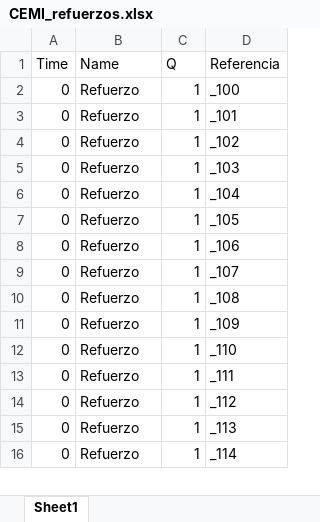
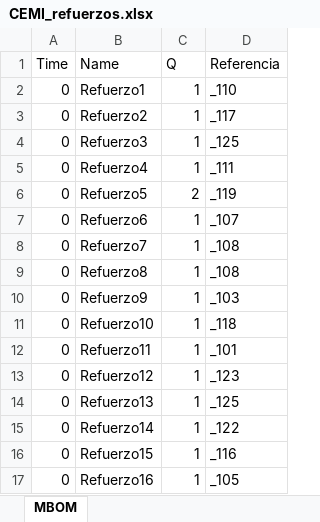
Before and after one commit to JaviPernasResearch/PyFlow, an Excel workbook: CEMI_refuerzos.xlsx, sheet MBOM, drawn as a sheet; only a part is shown; values as stored, in another font and other column widths than the file's, no borders; addresses are those after the commit; the diff covers the shown part only; the diff names each change by its address in the sheet, - before the commit and + after, or states it on an @@ line.

```diff
--- a/CEMI_refuerzos.xlsx (sheet MBOM)
+++ b/CEMI_refuerzos.xlsx (sheet MBOM)
-sheet tab: Sheet1
+sheet tab: MBOM
-B2 (Name): Refuerzo
+B2 (Name): Refuerzo1
-D2 (Referencia): _100
+D2 (Referencia): _110
-B3 (Name): Refuerzo
+B3 (Name): Refuerzo2
-D3 (Referencia): _101
+D3 (Referencia): _117
-B4 (Name): Refuerzo
+B4 (Name): Refuerzo3
-D4 (Referencia): _102
+D4 (Referencia): _125
-B5 (Name): Refuerzo
+B5 (Name): Refuerzo4
-D5 (Referencia): _103
+D5 (Referencia): _111
+row 6: 0 | Refuerzo5 | 2 | _119
-B7 (Name): Refuerzo
+B7 (Name): Refuerzo6
-D7 (Referencia): _104
+D7 (Referencia): _107
-B8 (Name): Refuerzo
+B8 (Name): Refuerzo7
-D8 (Referencia): _105
+D8 (Referencia): _108
-B9 (Name): Refuerzo
+B9 (Name): Refuerzo8
-D9 (Referencia): _106
+D9 (Referencia): _108
-B10 (Name): Refuerzo
+B10 (Name): Refuerzo9
-D10 (Referencia): _107
+D10 (Referencia): _103
-B11 (Name): Refuerzo
+B11 (Name): Refuerzo10
-D11 (Referencia): _108
+D11 (Referencia): _118
-B12 (Name): Refuerzo
+B12 (Name): Refuerzo11
-D12 (Referencia): _109
+D12 (Referencia): _101
-B13 (Name): Refuerzo
+B13 (Name): Refuerzo12
-D13 (Referencia): _110
+D13 (Referencia): _123
-B14 (Name): Refuerzo
+B14 (Name): Refuerzo13
-D14 (Referencia): _111
+D14 (Referencia): _125
-B15 (Name): Refuerzo
+B15 (Name): Refuerzo14
-D15 (Referencia): _112
+D15 (Referencia): _122
-B16 (Name): Refuerzo
+B16 (Name): Refuerzo15
-D16 (Referencia): _113
+D16 (Referencia): _116
-B17 (Name): Refuerzo
+B17 (Name): Refuerzo16
-D17 (Referencia): _114
+D17 (Referencia): _105
```
Also changed, not shown: other rows of this sheet, CEMI_chapas.xlsx, 13 other files.
